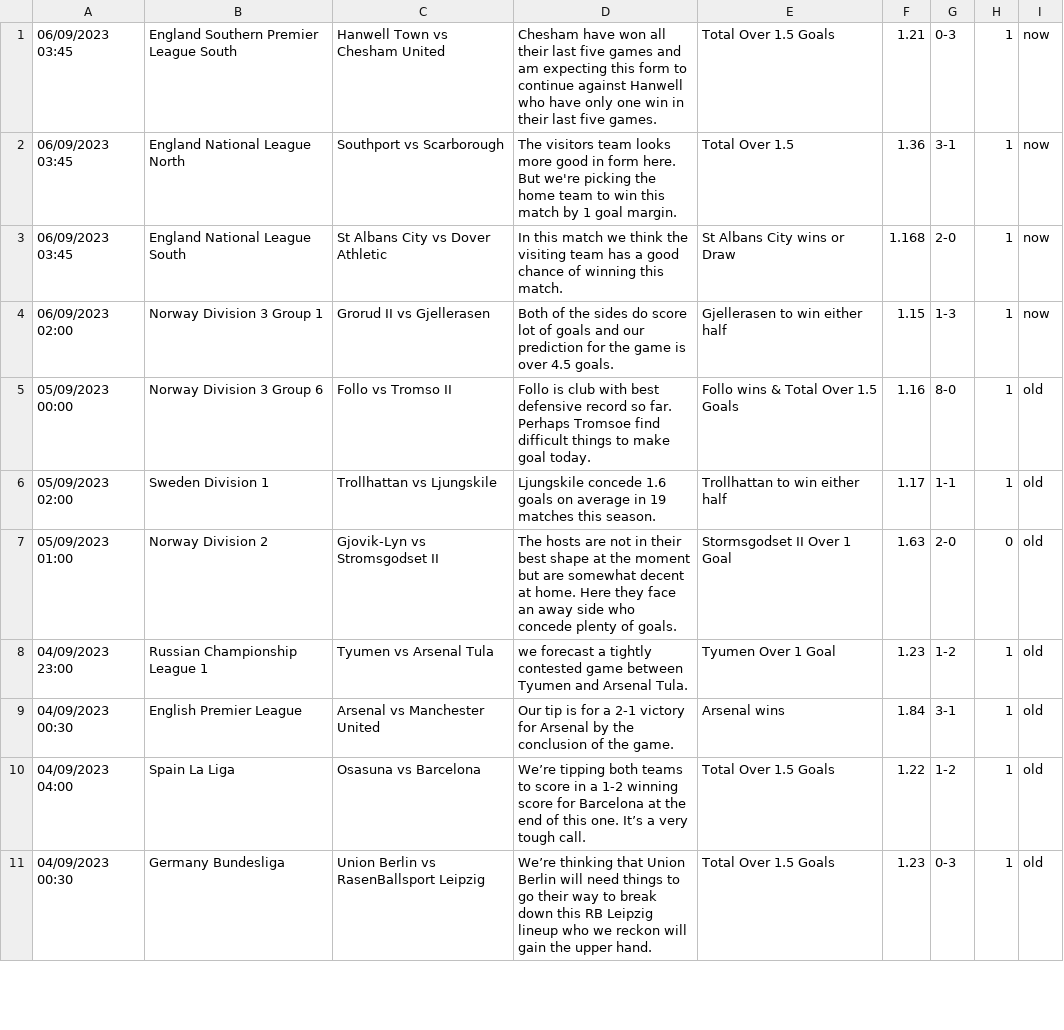
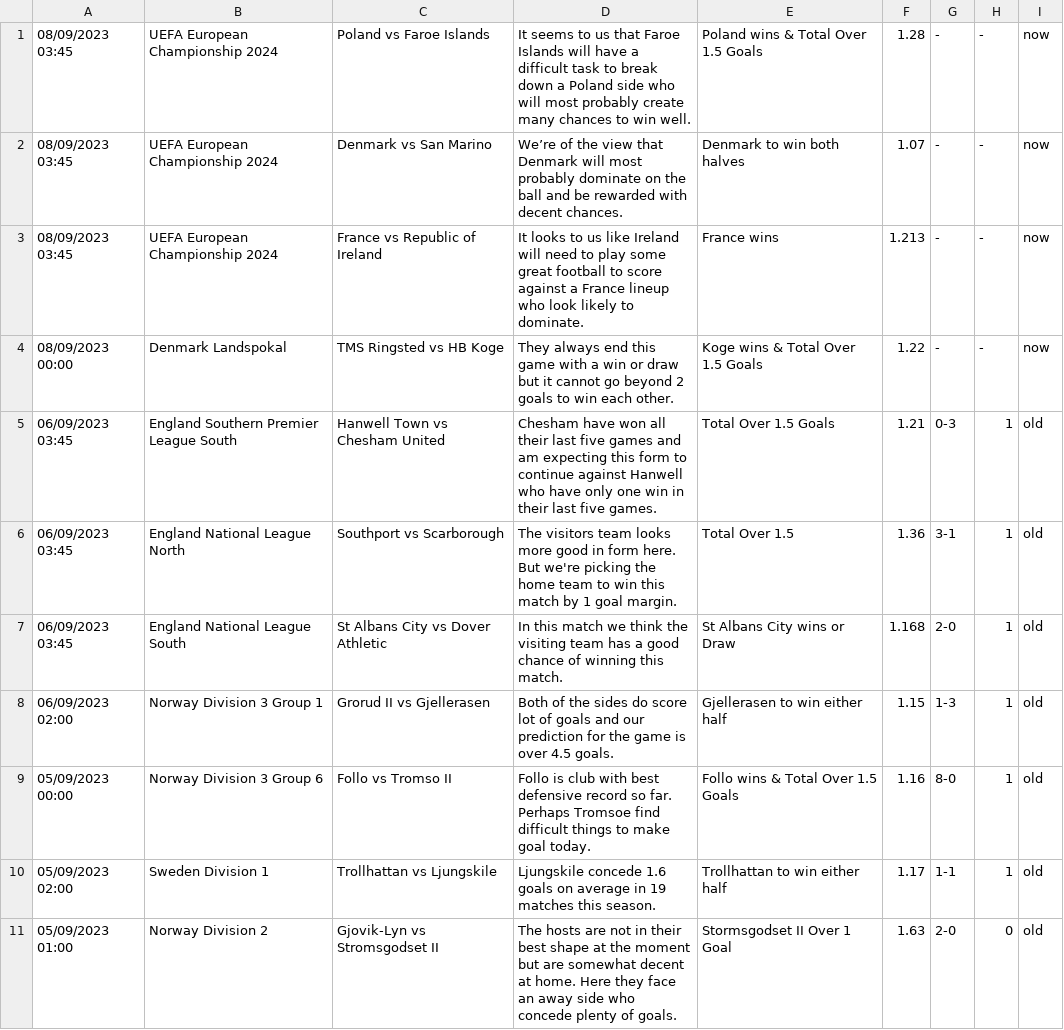
Before and after one commit to htetmyet/footytips, a CSV file: pre_fix.csv, drawn as a sheet; only a part is shown; the shorter side is filled out with more unchanged rows.

```diff
--- a/pre_fix.csv
+++ b/pre_fix.csv
@@ -1,5 +1,9 @@
-06/09/2023 03:45,England Southern Premier League South,Hanwell Town vs Chesham United,Chesham have won all their last five games and am expecting this form to continue against Hanwell who have only one win in their last five games.,Total Over 1.5 Goals,1.21,0-3,1,now
-06/09/2023 03:45,England National League North,Southport vs Scarborough,The visitors team looks more good in form here. But we're picking the home team to win this match by 1 goal margin.,Total Over 1.5,1.36,3-1,1,now
-06/09/2023 03:45,England National League South,St Albans City vs Dover Athletic,In this match we think the visiting team has a good chance of winning this match.,St Albans City wins or Draw,1.168,2-0,1,now
-06/09/2023 02:00,Norway Division 3 Group 1,Grorud II vs Gjellerasen,Both of the sides do score lot of goals and our prediction for the game is over 4.5 goals.,Gjellerasen to win either half,1.15,1-3,1,now
+08/09/2023 03:45,UEFA European Championship 2024,Poland vs Faroe Islands,It seems to us that Faroe Islands will have a difficult task to break down a Poland side who will most probably create many chances to win well.,Poland wins & Total Over 1.5 Goals,1.28,-,-,now
+08/09/2023 03:45,UEFA European Championship 2024,Denmark vs San Marino,We’re of the view that Denmark will most probably dominate on the ball and be rewarded with decent chances.,Denmark to win both halves,1.07,-,-,now
+08/09/2023 03:45,UEFA European Championship 2024,France vs Republic of Ireland,It looks to us like Ireland will need to play some great football to score against a France lineup who look likely to dominate.,France wins,1.213,-,-,now
+08/09/2023 00:00,Denmark Landspokal,TMS Ringsted vs HB Koge,They always end this game with a win or draw but it cannot go beyond 2 goals to win each other.,Koge wins & Total Over 1.5 Goals,1.22,-,-,now
+06/09/2023 03:45,England Southern Premier League South,Hanwell Town vs Chesham United,Chesham have won all their last five games and am expecting this form to continue against Hanwell who have only one win in their last five games.,Total Over 1.5 Goals,1.21,0-3,1,old
+06/09/2023 03:45,England National League North,Southport vs Scarborough,The visitors team looks more good in form here. But we're picking the home team to win this match by 1 goal margin.,Total Over 1.5,1.36,3-1,1,old
+06/09/2023 03:45,England National League South,St Albans City vs Dover Athletic,In this match we think the visiting team has a good chance of winning this match.,St Albans City wins or Draw,1.168,2-0,1,old
+06/09/2023 02:00,Norway Division 3 Group 1,Grorud II vs Gjellerasen,Both of the sides do score lot of goals and our prediction for the game is over 4.5 goals.,Gjellerasen to win either half,1.15,1-3,1,old
 05/09/2023 00:00,Norway Division 3 Group 6,Follo vs Tromso II,Follo is club with best defensive record so far. Perhaps Tromsoe find difficult things to make goal today.,Follo wins & Total Over 1.5 Goals,1.16,8-0,1,old
```
Also changed, not shown: free_fix.csv.
